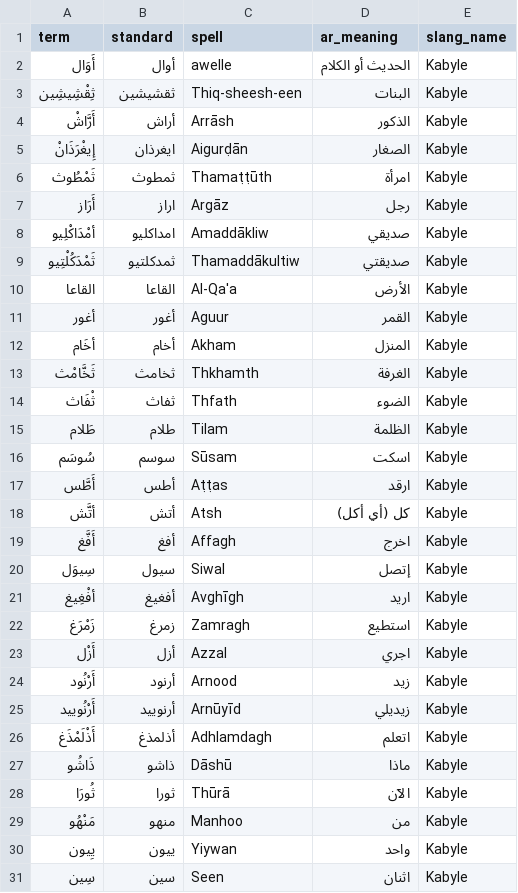
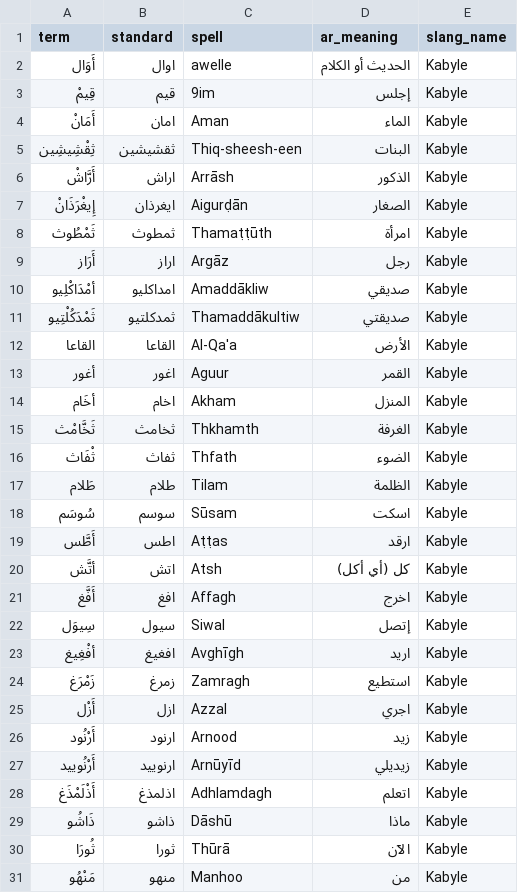
Before and after one commit to Smailancer/Awelle, a CSV file: database/seeders/words.csv, drawn as a sheet; only a part is shown; the shorter side is filled out with more unchanged rows; the diff covers the shown part only.

```diff
--- a/database/seeders/words.csv
+++ b/database/seeders/words.csv
@@ -1,5 +1,7 @@
 term,standard,spell,ar_meaning,slang_name
-أَوَال,أوال,awelle,الحديث أو الكلام,Kabyle
+أَوَال,اوال,awelle,الحديث أو الكلام,Kabyle
+قِيمْ,قيم,9im,إجلس,Kabyle
+أَمَانْ,امان,Aman,الماء,Kabyle
 ثِقْشِيشِين,ثقشيشين,Thiq-sheesh-een,البنات,Kabyle
-أَرَّاشْ,أراش,Arrāsh,الذكور,Kabyle
+أَرَّاشْ,اراش,Arrāsh,الذكور,Kabyle
 إِيغْرَذَانْ,ايغرذان,Aigurḍān,الصغار,Kabyle
@@ -10,4 +12,4 @@ term,standard,spell,ar_meaning,slang_name
 القاعا,القاعا,Al-Qa'a,الأرض,Kabyle
-أغور,أغور,Aguur,القمر,Kabyle
-أخَام,أخام,Akham,المنزل,Kabyle
+أغور,اغور,Aguur,القمر,Kabyle
+أخَام,اخام,Akham,المنزل,Kabyle
 ثَخَّامْث,ثخامث,Thkhamth,الغرفة,Kabyle
@@ -16,12 +18,12 @@ term,standard,spell,ar_meaning,slang_name
 سُوسَم,سوسم,Sūsam,اسكت,Kabyle
-أَطَّس,أطس,Aṭṭas,ارقد,Kabyle
-أتَّش,أتش,Atsh,كل (أي أكل),Kabyle
-أَفَّغ,أفغ,Affagh,اخرج,Kabyle
+أَطَّس,اطس,Aṭṭas,ارقد,Kabyle
+أتَّش,اتش,Atsh,كل (أي أكل),Kabyle
+أَفَّغ,افغ,Affagh,اخرج,Kabyle
 سِيوَل,سيول,Siwal,إتصل,Kabyle
-أفْغِيغ,أفغيغ,Avghīgh,اريد,Kabyle
+أفْغِيغ,افغيغ,Avghīgh,اريد,Kabyle
 زَمْرَغ,زمرغ,Zamragh,استطيع,Kabyle
-أَزْل,أزل,Azzal,اجري,Kabyle
-أَرْنُود,أرنود,Arnood,زيد,Kabyle
-أَرْنُوييد,أرنوييد,Arnūyīd,زيديلي,Kabyle
-أَذْلَمْذَغ,أذلمذغ,Adhlamdagh,اتعلم,Kabyle
+أَزْل,ازل,Azzal,اجري,Kabyle
+أَرْنُود,ارنود,Arnood,زيد,Kabyle
+أَرْنُوييد,ارنوييد,Arnūyīd,زيديلي,Kabyle
+أَذْلَمْذَغ,اذلمذغ,Adhlamdagh,اتعلم,Kabyle
 ذَاشُو,ذاشو,Dāshū,ماذا,Kabyle
```
Also changed, not shown: 25 edited cells elsewhere in this file, 10 other files.
